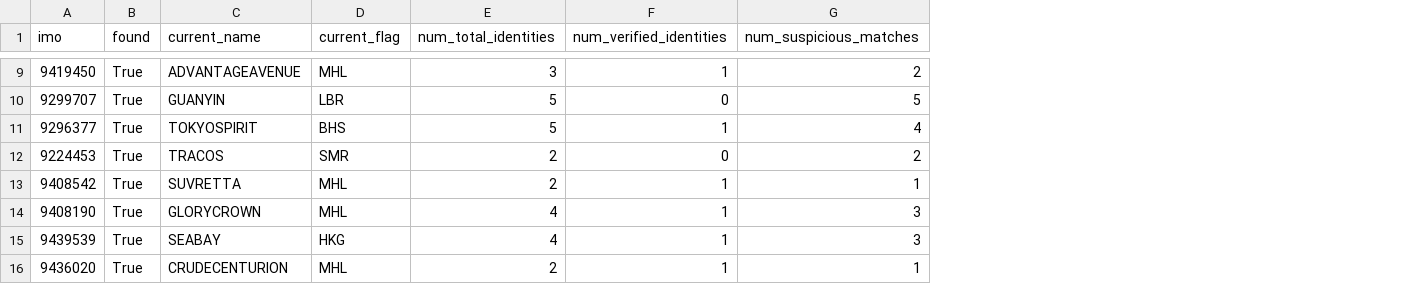
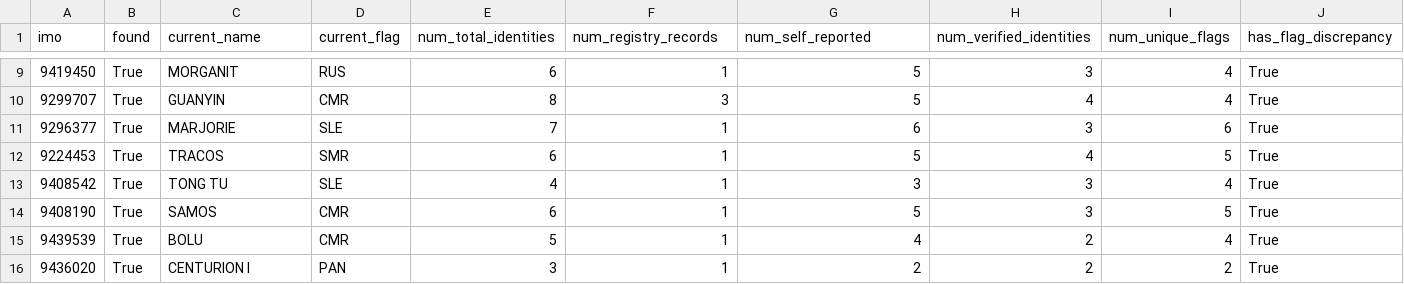
Before and after one commit to timadeyy/shadow-fleet-analysis, a CSV file: data/vessel_summary.csv, drawn as a sheet; only a part is shown, gaps mark what is left out; the diff covers the shown part only; the diff names each change by its address in the sheet, - before the commit and + after, or states it on an @@ line.

```diff
--- a/data/vessel_summary.csv
+++ b/data/vessel_summary.csv
+column H (num_verified_identities), rows 9-16: 3 | 4 | 3 | 4 | 3 | 3 | 2 | 2
+column I (num_unique_flags), rows 9-16: 4 | 4 | 6 | 5 | 4 | 5 | 4 | 2
+column J (has_flag_discrepancy), rows 9-16: all True
-F1: num_verified_identities
+F1: num_registry_records
-G1: num_suspicious_matches
+G1: num_self_reported
-C9 (current_name): ADVANTAGEAVENUE
+C9 (current_name): MORGANIT
-D9 (current_flag): MHL
+D9 (current_flag): RUS
-E9 (num_total_identities): 3
+E9 (num_total_identities): 6
-G9 (num_self_reported): 2
+G9 (num_self_reported): 5
-D10 (current_flag): LBR
+D10 (current_flag): CMR
-E10 (num_total_identities): 5
+E10 (num_total_identities): 8
-F10 (num_registry_records): 0
+F10 (num_registry_records): 3
-C11 (current_name): TOKYOSPIRIT
+C11 (current_name): MARJORIE
-D11 (current_flag): BHS
+D11 (current_flag): SLE
-E11 (num_total_identities): 5
+E11 (num_total_identities): 7
-G11 (num_self_reported): 4
+G11 (num_self_reported): 6
-E12 (num_total_identities): 2
+E12 (num_total_identities): 6
-F12 (num_registry_records): 0
+F12 (num_registry_records): 1
-G12 (num_self_reported): 2
+G12 (num_self_reported): 5
-C13 (current_name): SUVRETTA
+C13 (current_name): TONG TU
-D13 (current_flag): MHL
+D13 (current_flag): SLE
-E13 (num_total_identities): 2
+E13 (num_total_identities): 4
-G13 (num_self_reported): 1
+G13 (num_self_reported): 3
-C14 (current_name): GLORYCROWN
+C14 (current_name): SAMOS
-D14 (current_flag): MHL
+D14 (current_flag): CMR
-E14 (num_total_identities): 4
+E14 (num_total_identities): 6
-G14 (num_self_reported): 3
+G14 (num_self_reported): 5
-C15 (current_name): SEABAY
+C15 (current_name): BOLU
-D15 (current_flag): HKG
+D15 (current_flag): CMR
-E15 (num_total_identities): 4
+E15 (num_total_identities): 5
-G15 (num_self_reported): 3
+G15 (num_self_reported): 4
-C16 (current_name): CRUDECENTURION
+C16 (current_name): CENTURION I
-D16 (current_flag): MHL
+D16 (current_flag): PAN
-E16 (num_total_identities): 2
+E16 (num_total_identities): 3
-G16 (num_self_reported): 1
+G16 (num_self_reported): 2
```
Also changed, not shown: 150 edited cells elsewhere in this file, data/flag_change_intervals.csv, 2 other files.
